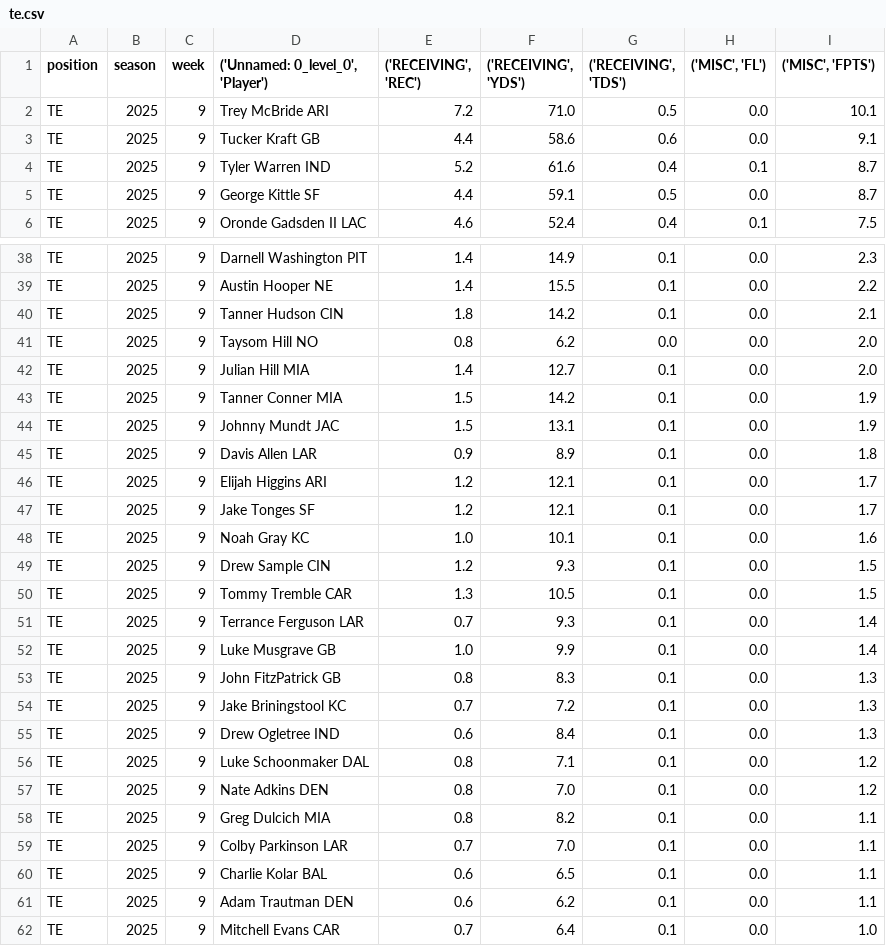
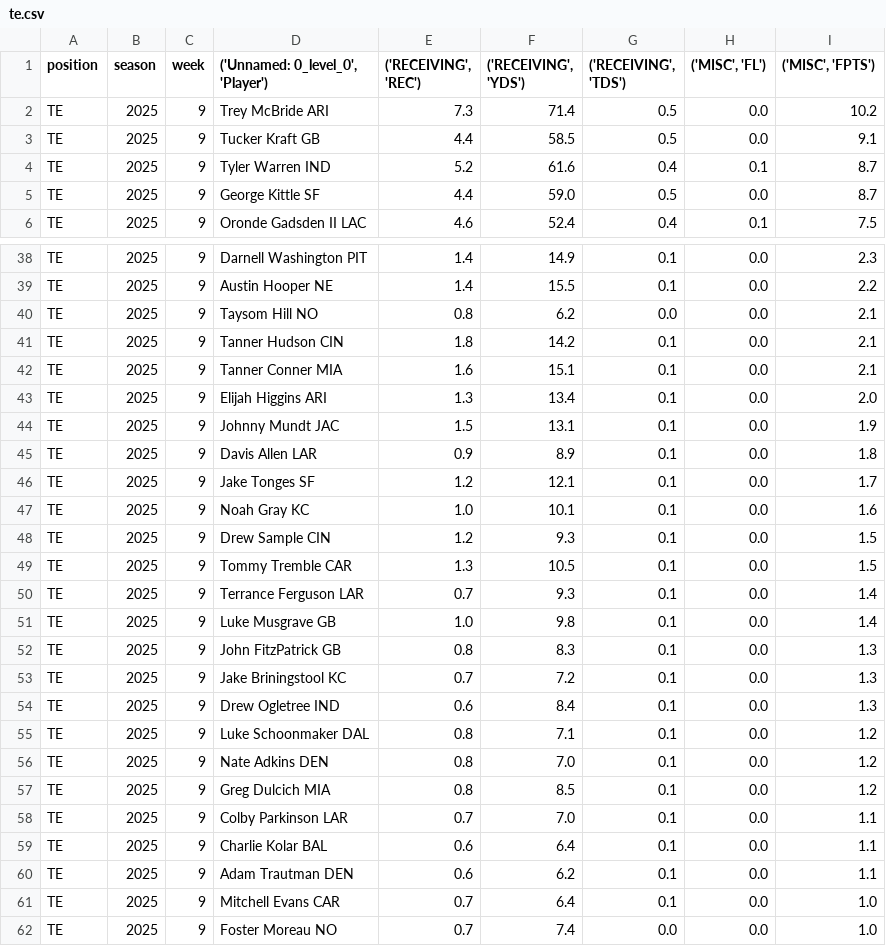
Before and after one commit to KoBeWa/fantasypros-projections, a CSV file: data/2025/week_current/te.csv, drawn as a sheet; only a part is shown, gaps mark what is left out; the shorter side is filled out with more unchanged rows; the diff covers the shown part only.

```diff
--- a/data/2025/week_current/te.csv
+++ b/data/2025/week_current/te.csv
@@ -1,6 +1,6 @@
 position,season,week,"('Unnamed: 0_level_0', 'Player')","('RECEIVING', 'REC')","('RECEIVING', 'YDS')","('RECEIVING', 'TDS')","('MISC', 'FL')","('MISC', 'FPTS')"
-TE,2025,9,Trey McBride ARI,7.2,71.0,0.5,0.0,10.1
-TE,2025,9,Tucker Kraft GB,4.4,58.6,0.6,0.0,9.1
+TE,2025,9,Trey McBride ARI,7.3,71.4,0.5,0.0,10.2
+TE,2025,9,Tucker Kraft GB,4.4,58.5,0.5,0.0,9.1
 TE,2025,9,Tyler Warren IND,5.2,61.6,0.4,0.1,8.7
-TE,2025,9,George Kittle SF,4.4,59.1,0.5,0.0,8.7
+TE,2025,9,George Kittle SF,4.4,59.0,0.5,0.0,8.7
 TE,2025,9,Oronde Gadsden II LAC,4.6,52.4,0.4,0.1,7.5
@@ -39,9 +39,8 @@ TE,2025,9,Darnell Washington PIT,1.4,14.9,0.1,0.0,2.3
 TE,2025,9,Austin Hooper NE,1.4,15.5,0.1,0.0,2.2
+TE,2025,9,Taysom Hill NO,0.8,6.2,0.0,0.0,2.1
 TE,2025,9,Tanner Hudson CIN,1.8,14.2,0.1,0.0,2.1
-TE,2025,9,Taysom Hill NO,0.8,6.2,0.0,0.0,2.0
-TE,2025,9,Julian Hill MIA,1.4,12.7,0.1,0.0,2.0
-TE,2025,9,Tanner Conner MIA,1.5,14.2,0.1,0.0,1.9
+TE,2025,9,Tanner Conner MIA,1.6,15.1,0.1,0.0,2.1
+TE,2025,9,Elijah Higgins ARI,1.3,13.4,0.1,0.0,2.0
 TE,2025,9,Johnny Mundt JAC,1.5,13.1,0.1,0.0,1.9
 TE,2025,9,Davis Allen LAR,0.9,8.9,0.1,0.0,1.8
-TE,2025,9,Elijah Higgins ARI,1.2,12.1,0.1,0.0,1.7
 TE,2025,9,Jake Tonges SF,1.2,12.1,0.1,0.0,1.7
@@ -51,3 +50,3 @@ TE,2025,9,Tommy Tremble CAR,1.3,10.5,0.1,0.0,1.5
 TE,2025,9,Terrance Ferguson LAR,0.7,9.3,0.1,0.0,1.4
-TE,2025,9,Luke Musgrave GB,1.0,9.9,0.1,0.0,1.4
+TE,2025,9,Luke Musgrave GB,1.0,9.8,0.1,0.0,1.4
 TE,2025,9,John FitzPatrick GB,0.8,8.3,0.1,0.0,1.3
@@ -57,5 +56,5 @@ TE,2025,9,Luke Schoonmaker DAL,0.8,7.1,0.1,0.0,1.2
 TE,2025,9,Nate Adkins DEN,0.8,7.0,0.1,0.0,1.2
-TE,2025,9,Greg Dulcich MIA,0.8,8.2,0.1,0.0,1.1
+TE,2025,9,Greg Dulcich MIA,0.8,8.5,0.1,0.0,1.2
 TE,2025,9,Colby Parkinson LAR,0.7,7.0,0.1,0.0,1.1
-TE,2025,9,Charlie Kolar BAL,0.6,6.5,0.1,0.0,1.1
+TE,2025,9,Charlie Kolar BAL,0.6,6.4,0.1,0.0,1.1
 TE,2025,9,Adam Trautman DEN,0.6,6.2,0.1,0.0,1.1
```
Also changed, not shown: 1 added row, 1 removed row and 8 edited cells elsewhere in this file, data/2025/week_current/dst.csv, data/2025/week_current/k.csv, 3 other files.
